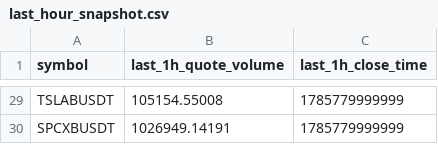
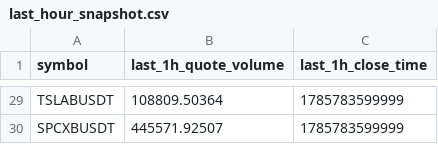
Before and after one commit to berkantbozdag/crypto-signal-bot, a CSV file: state/last_hour_snapshot.csv, drawn as a sheet; only a part is shown, gaps mark what is left out; the diff covers the shown part only; the diff names each change by its address in the sheet, - before the commit and + after, or states it on an @@ line.

```diff
--- a/state/last_hour_snapshot.csv
+++ b/state/last_hour_snapshot.csv
-B29 (last_1h_quote_volume): 105154.55008
+B29 (last_1h_quote_volume): 108809.50364
-C29:C30 (last_1h_close_time): 1785779999999
+C29:C30 (last_1h_close_time): 1785783599999
-B30 (last_1h_quote_volume): 1026949.14191
+B30 (last_1h_quote_volume): 445571.92507
```
Also changed, not shown: 54 edited cells elsewhere in this file, results/scan_latest.csv, 3 other files.
